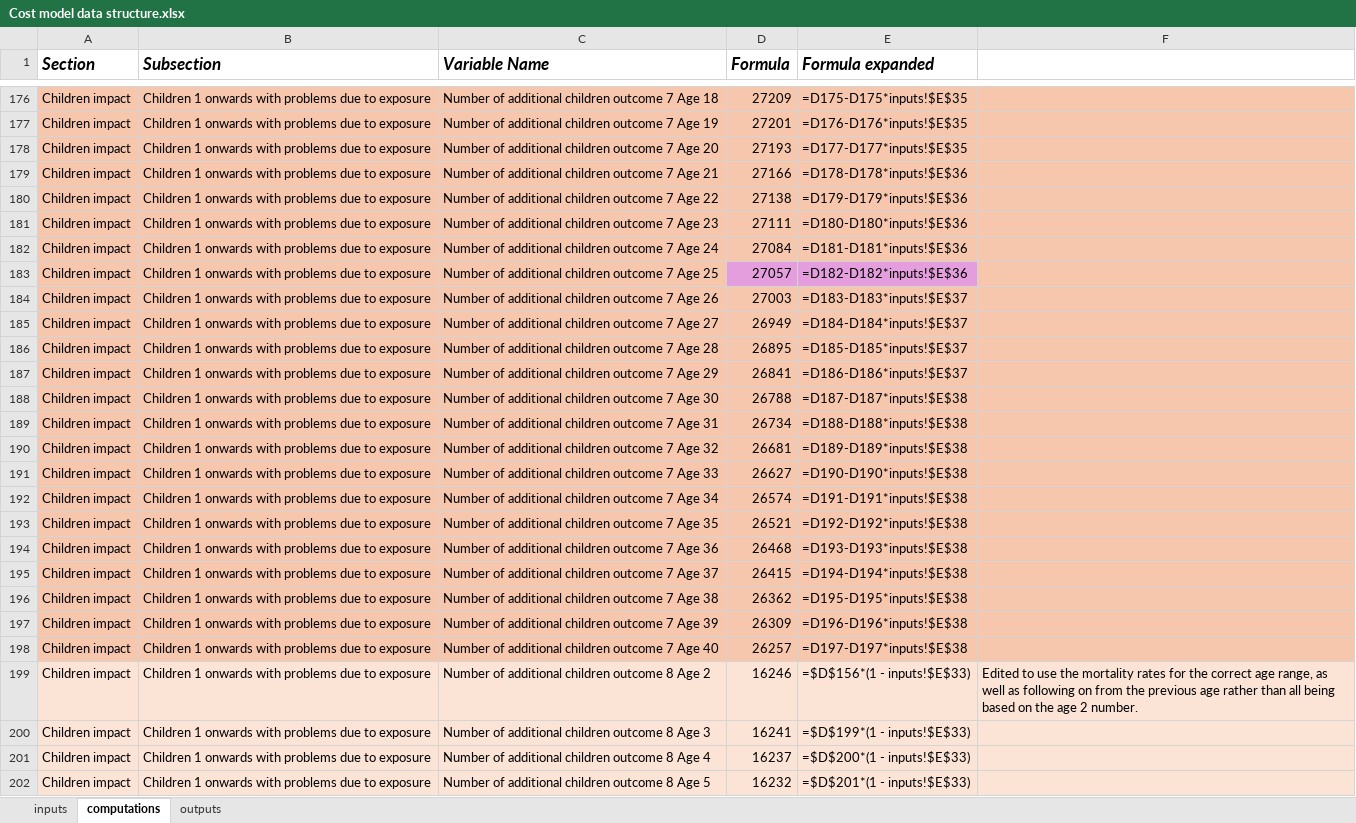
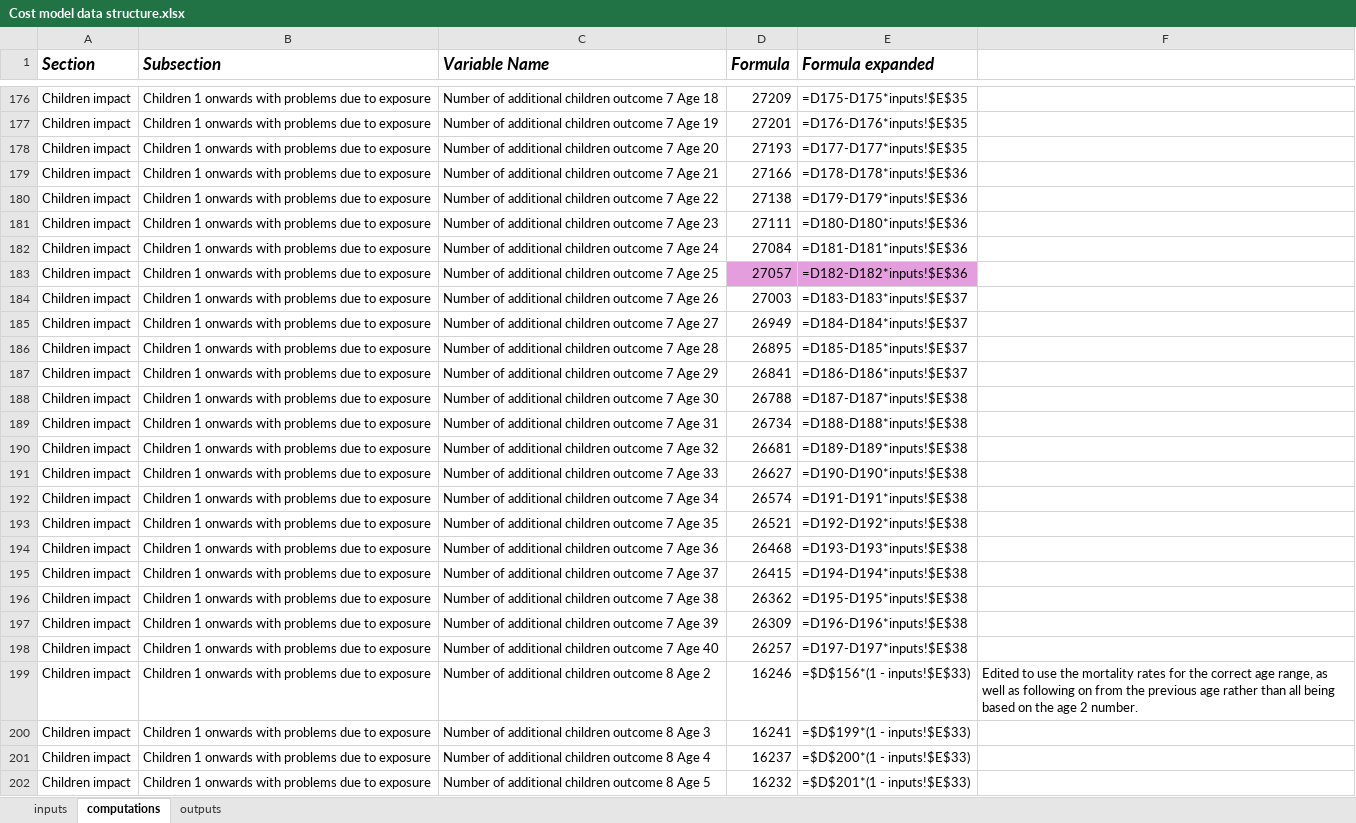
Before and after one commit to samuelito-stevens/pmh_web_tool_prod, an Excel workbook: Cost model data structure.xlsx, sheet computations, drawn as a sheet; only a part is shown, gaps mark what is left out; values as stored, in another font and other column widths than the file's, no borders; the diff covers the shown part only; the diff names each change by its address in the sheet, - before the commit and + after, or states it on an @@ line.

```diff
--- a/Cost model data structure.xlsx (sheet computations)
+++ b/Cost model data structure.xlsx (sheet computations)
-A176:F182 fill: #F6C6AD
+A176:F182 fill: none
-A183:C183 fill: #F6C6AD
+A183:C183 fill: none
-F183 fill: #F6C6AD
+F183 fill: none
-A184:F198 fill: #F6C6AD
+A184:F198 fill: none
-A199:F202 fill: #FBE3D6
+A199:F202 fill: none
```
Also changed, not shown: cell formats elsewhere in this sheet, sheet inputs, 1 other file.
